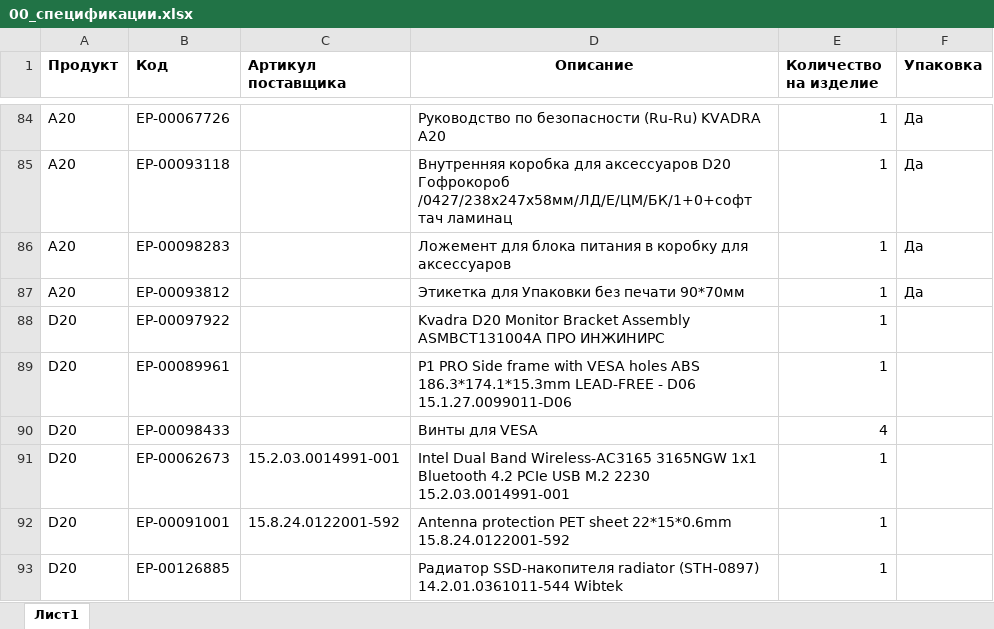
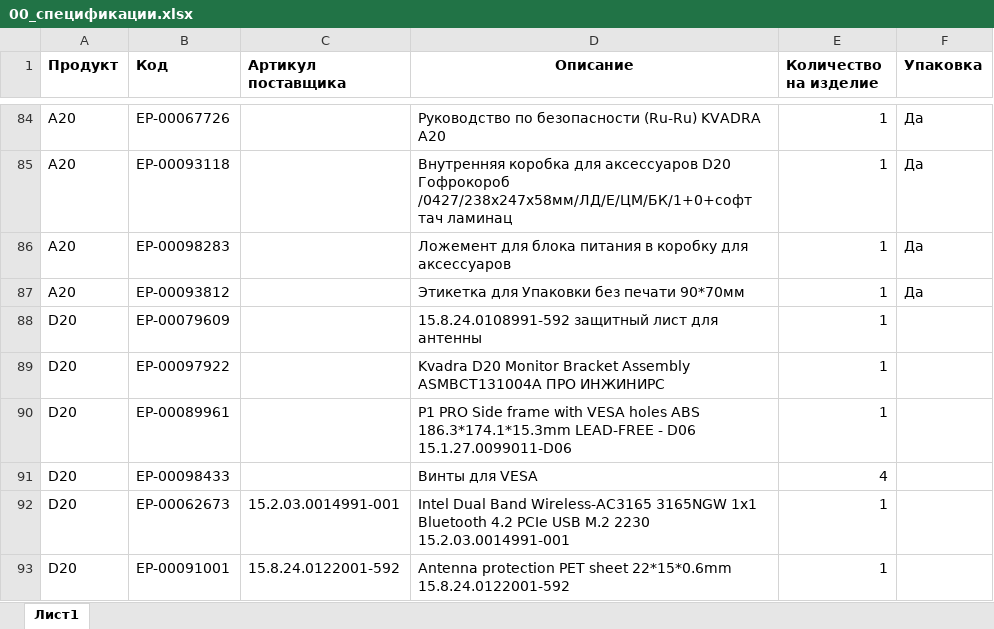
Before and after one commit to iratewarrior/mrp_tool, an Excel workbook: 00_спецификации.xlsx, sheet Лист1, drawn as a sheet; only a part is shown, gaps mark what is left out; the shorter side is filled out with more unchanged rows; values as stored, in another font and other column widths than the file's, no borders; conditional formats and table styles not drawn; the diff names each change by its address in the sheet, - before the commit and + after, or states it on an @@ line.

Commit message:
Add files via upload

```diff
--- a/00_спецификации.xlsx (sheet Лист1)
+++ b/00_спецификации.xlsx (sheet Лист1)
+row 88: D20 | ЕР-00079609 |  | 15.8.24.0108991-592 защитный лист для антенны | 1
```
